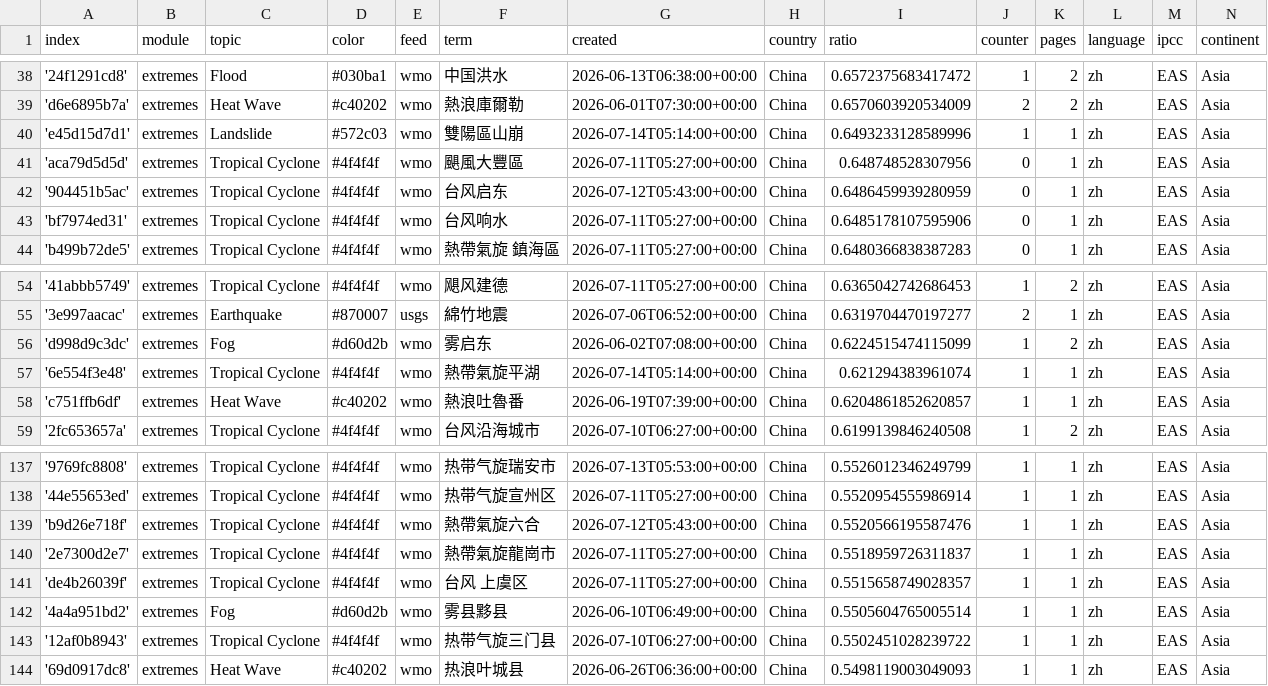
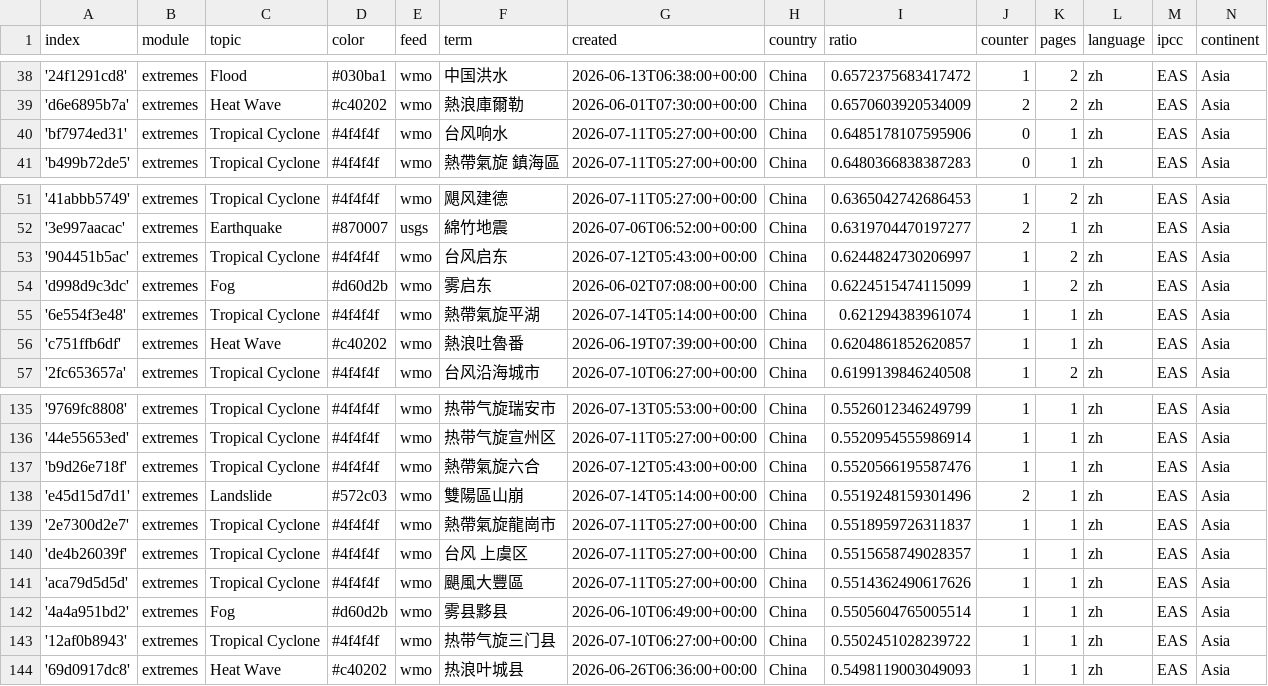
Before and after one commit to tapio-22-Digitale-Methoden-News/chineseExtremes, a CSV file: terms.csv, drawn as a sheet; only a part is shown, gaps mark what is left out.

```diff
--- a/terms.csv
+++ b/terms.csv
@@ -39,5 +39,2 @@ index,module,topic,color,feed,term,created,country,ratio,counter,pages,language,
 'd6e6895b7a',extremes,Heat Wave,#c40202,wmo,熱浪庫爾勒,2026-06-01T07:30:00+00:00,China,0.6570603920534009,2,2,zh,EAS,Asia
-'e45d15d7d1',extremes,Landslide,#572c03,wmo,雙陽區山崩,2026-07-14T05:14:00+00:00,China,0.6493233128589996,1,1,zh,EAS,Asia
-'aca79d5d5d',extremes,Tropical Cyclone,#4f4f4f,wmo,颶風大豐區,2026-07-11T05:27:00+00:00,China,0.648748528307956,0,1,zh,EAS,Asia
-'904451b5ac',extremes,Tropical Cyclone,#4f4f4f,wmo,台风启东,2026-07-12T05:43:00+00:00,China,0.6486459939280959,0,1,zh,EAS,Asia
 'bf7974ed31',extremes,Tropical Cyclone,#4f4f4f,wmo,台风响水,2026-07-11T05:27:00+00:00,China,0.6485178107595906,0,1,zh,EAS,Asia
@@ -55,2 +52,3 @@ index,module,topic,color,feed,term,created,country,ratio,counter,pages,language,
 '3e997aacac',extremes,Earthquake,#870007,usgs,綿竹地震,2026-07-06T06:52:00+00:00,China,0.6319704470197277,2,1,zh,EAS,Asia
+'904451b5ac',extremes,Tropical Cyclone,#4f4f4f,wmo,台风启东,2026-07-12T05:43:00+00:00,China,0.6244824730206997,1,2,zh,EAS,Asia
 'd998d9c3dc',extremes,Fog,#d60d2b,wmo,雾启东,2026-06-02T07:08:00+00:00,China,0.6224515474115099,1,2,zh,EAS,Asia
@@ -139,4 +137,6 @@ index,module,topic,color,feed,term,created,country,ratio,counter,pages,language,
 'b9d26e718f',extremes,Tropical Cyclone,#4f4f4f,wmo,熱帶氣旋六合,2026-07-12T05:43:00+00:00,China,0.5520566195587476,1,1,zh,EAS,Asia
+'e45d15d7d1',extremes,Landslide,#572c03,wmo,雙陽區山崩,2026-07-14T05:14:00+00:00,China,0.5519248159301496,2,1,zh,EAS,Asia
 '2e7300d2e7',extremes,Tropical Cyclone,#4f4f4f,wmo,熱帶氣旋龍崗市,2026-07-11T05:27:00+00:00,China,0.5518959726311837,1,1,zh,EAS,Asia
 'de4b26039f',extremes,Tropical Cyclone,#4f4f4f,wmo,台风 上虞区,2026-07-11T05:27:00+00:00,China,0.5515658749028357,1,1,zh,EAS,Asia
+'aca79d5d5d',extremes,Tropical Cyclone,#4f4f4f,wmo,颶風大豐區,2026-07-11T05:27:00+00:00,China,0.5514362490617626,1,1,zh,EAS,Asia
 '4a4a951bd2',extremes,Fog,#d60d2b,wmo,雾县黟县,2026-06-10T06:49:00+00:00,China,0.5505604765005514,1,1,zh,EAS,Asia
```
Also changed, not shown: 2 other files.
